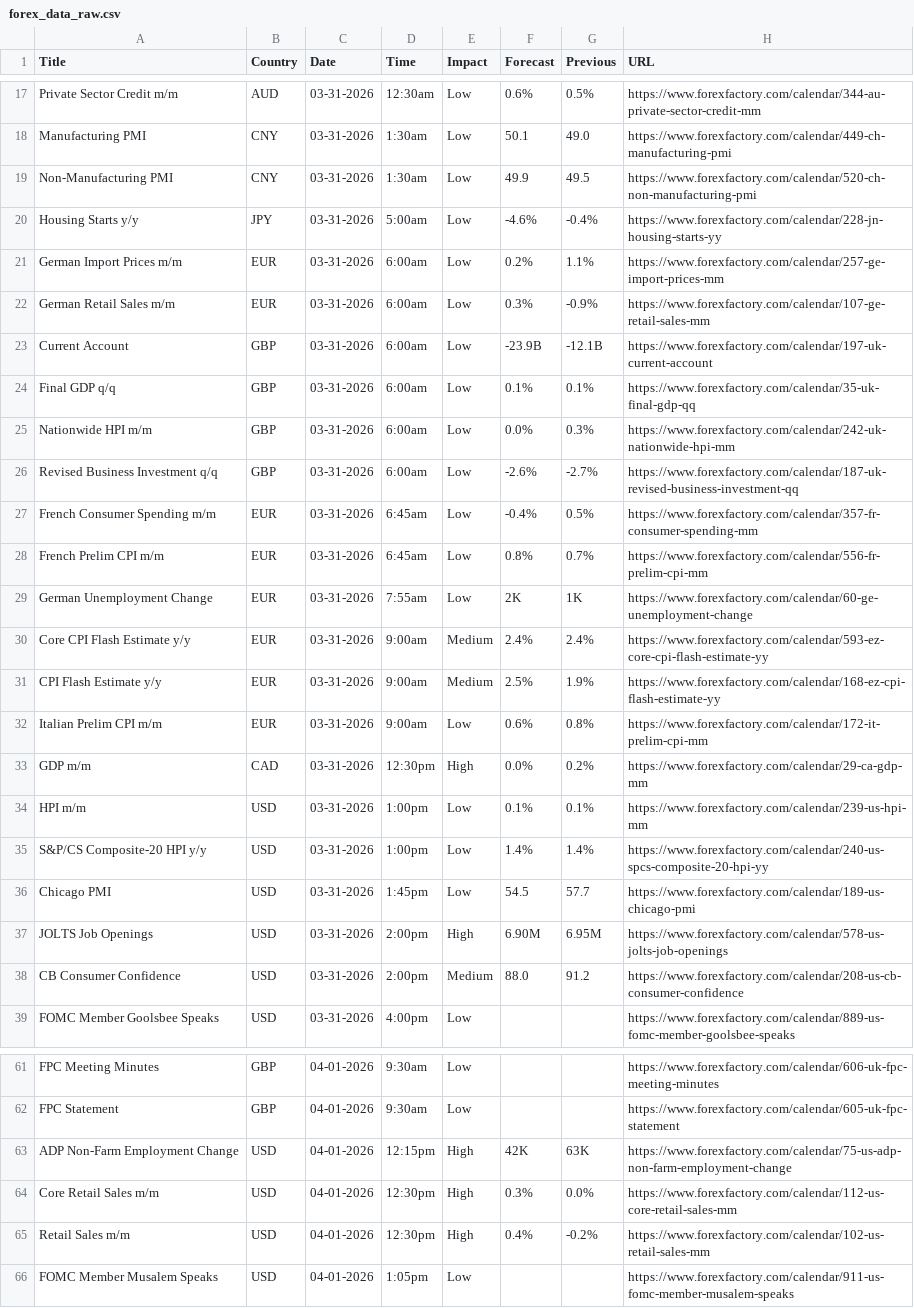
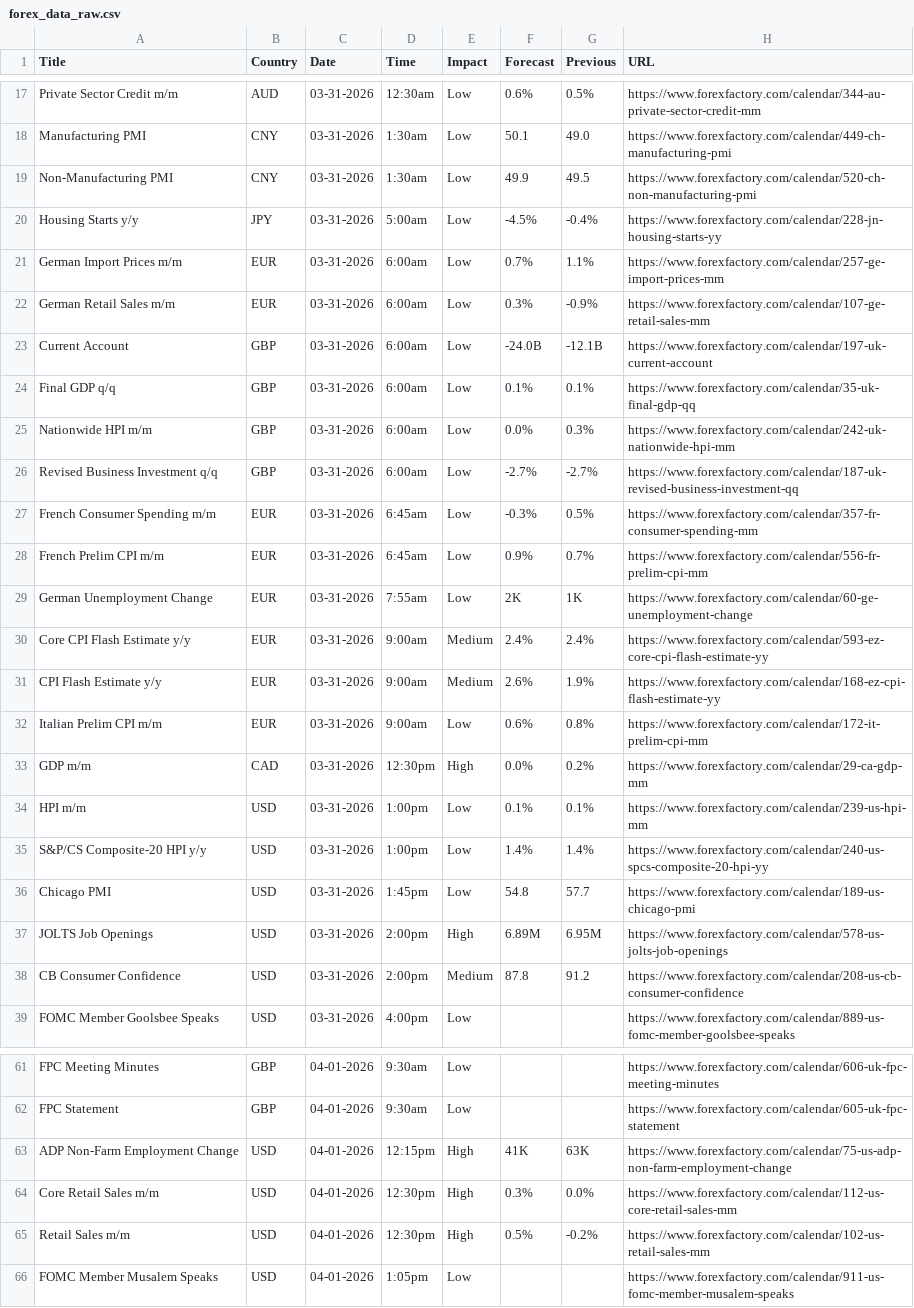
Before and after one commit to CryptoGamerDev/forex-calendar-data, a CSV file: forex_data_raw.csv, drawn as a sheet; only a part is shown, gaps mark what is left out; the diff covers the shown part only.

```diff
--- a/forex_data_raw.csv
+++ b/forex_data_raw.csv
@@ -19,14 +19,14 @@ Manufacturing PMI,CNY,03-31-2026,1:30am,Low,50.1,49.0,https://www.forexfactory.c
 Non-Manufacturing PMI,CNY,03-31-2026,1:30am,Low,49.9,49.5,https://www.forexfactory.com/calendar/520-ch-non-manufacturing-pmi
-Housing Starts y/y,JPY,03-31-2026,5:00am,Low,-4.6%,-0.4%,https://www.forexfactory.com/calendar/228-jn-housing-starts-yy
-German Import Prices m/m,EUR,03-31-2026,6:00am,Low,0.2%,1.1%,https://www.forexfactory.com/calendar/257-ge-import-prices-mm
+Housing Starts y/y,JPY,03-31-2026,5:00am,Low,-4.5%,-0.4%,https://www.forexfactory.com/calendar/228-jn-housing-starts-yy
+German Import Prices m/m,EUR,03-31-2026,6:00am,Low,0.7%,1.1%,https://www.forexfactory.com/calendar/257-ge-import-prices-mm
 German Retail Sales m/m,EUR,03-31-2026,6:00am,Low,0.3%,-0.9%,https://www.forexfactory.com/calendar/107-ge-retail-sales-mm
-Current Account,GBP,03-31-2026,6:00am,Low,-23.9B,-12.1B,https://www.forexfactory.com/calendar/197-uk-current-account
+Current Account,GBP,03-31-2026,6:00am,Low,-24.0B,-12.1B,https://www.forexfactory.com/calendar/197-uk-current-account
 Final GDP q/q,GBP,03-31-2026,6:00am,Low,0.1%,0.1%,https://www.forexfactory.com/calendar/35-uk-final-gdp-qq
 Nationwide HPI m/m,GBP,03-31-2026,6:00am,Low,0.0%,0.3%,https://www.forexfactory.com/calendar/242-uk-nationwide-hpi-mm
-Revised Business Investment q/q,GBP,03-31-2026,6:00am,Low,-2.6%,-2.7%,https://www.forexfactory.com/calendar/187-uk-revised-business-investment-qq
-French Consumer Spending m/m,EUR,03-31-2026,6:45am,Low,-0.4%,0.5%,https://www.forexfactory.com/calendar/357-fr-consumer-spending-mm
-French Prelim CPI m/m,EUR,03-31-2026,6:45am,Low,0.8%,0.7%,https://www.forexfactory.com/calendar/556-fr-prelim-cpi-mm
+Revised Business Investment q/q,GBP,03-31-2026,6:00am,Low,-2.7%,-2.7%,https://www.forexfactory.com/calendar/187-uk-revised-business-investment-qq
+French Consumer Spending m/m,EUR,03-31-2026,6:45am,Low,-0.3%,0.5%,https://www.forexfactory.com/calendar/357-fr-consumer-spending-mm
+French Prelim CPI m/m,EUR,03-31-2026,6:45am,Low,0.9%,0.7%,https://www.forexfactory.com/calendar/556-fr-prelim-cpi-mm
 German Unemployment Change,EUR,03-31-2026,7:55am,Low,2K,1K,https://www.forexfactory.com/calendar/60-ge-unemployment-change
 Core CPI Flash Estimate y/y,EUR,03-31-2026,9:00am,Medium,2.4%,2.4%,https://www.forexfactory.com/calendar/593-ez-core-cpi-flash-estimate-yy
-CPI Flash Estimate y/y,EUR,03-31-2026,9:00am,Medium,2.5%,1.9%,https://www.forexfactory.com/calendar/168-ez-cpi-flash-estimate-yy
+CPI Flash Estimate y/y,EUR,03-31-2026,9:00am,Medium,2.6%,1.9%,https://www.forexfactory.com/calendar/168-ez-cpi-flash-estimate-yy
 Italian Prelim CPI m/m,EUR,03-31-2026,9:00am,Low,0.6%,0.8%,https://www.forexfactory.com/calendar/172-it-prelim-cpi-mm
@@ -35,5 +35,5 @@ HPI m/m,USD,03-31-2026,1:00pm,Low,0.1%,0.1%,https://www.forexfactory.com/calenda
 S&P/CS Composite-20 HPI y/y,USD,03-31-2026,1:00pm,Low,1.4%,1.4%,https://www.forexfactory.com/calendar/240-us-spcs-composite-20-hpi-yy
-Chicago PMI,USD,03-31-2026,1:45pm,Low,54.5,57.7,https://www.forexfactory.com/calendar/189-us-chicago-pmi
-JOLTS Job Openings,USD,03-31-2026,2:00pm,High,6.90M,6.95M,https://www.forexfactory.com/calendar/578-us-jolts-job-openings
-CB Consumer Confidence,USD,03-31-2026,2:00pm,Medium,88.0,91.2,https://www.forexfactory.com/calendar/208-us-cb-consumer-confidence
+Chicago PMI,USD,03-31-2026,1:45pm,Low,54.8,57.7,https://www.forexfactory.com/calendar/189-us-chicago-pmi
+JOLTS Job Openings,USD,03-31-2026,2:00pm,High,6.89M,6.95M,https://www.forexfactory.com/calendar/578-us-jolts-job-openings
+CB Consumer Confidence,USD,03-31-2026,2:00pm,Medium,87.8,91.2,https://www.forexfactory.com/calendar/208-us-cb-consumer-confidence
 FOMC Member Goolsbee Speaks,USD,03-31-2026,4:00pm,Low,,,https://www.forexfactory.com/calendar/889-us-fomc-member-goolsbee-speaks
@@ -62,5 +62,5 @@ FPC Meeting Minutes,GBP,04-01-2026,9:30am,Low,,,https://www.forexfactory.com/cal
 FPC Statement,GBP,04-01-2026,9:30am,Low,,,https://www.forexfactory.com/calendar/605-uk-fpc-statement
-ADP Non-Farm Employment Change,USD,04-01-2026,12:15pm,High,42K,63K,https://www.forexfactory.com/calendar/75-us-adp-non-farm-employment-change
+ADP Non-Farm Employment Change,USD,04-01-2026,12:15pm,High,41K,63K,https://www.forexfactory.com/calendar/75-us-adp-non-farm-employment-change
 Core Retail Sales m/m,USD,04-01-2026,12:30pm,High,0.3%,0.0%,https://www.forexfactory.com/calendar/112-us-core-retail-sales-mm
-Retail Sales m/m,USD,04-01-2026,12:30pm,High,0.4%,-0.2%,https://www.forexfactory.com/calendar/102-us-retail-sales-mm
+Retail Sales m/m,USD,04-01-2026,12:30pm,High,0.5%,-0.2%,https://www.forexfactory.com/calendar/102-us-retail-sales-mm
 FOMC Member Musalem Speaks,USD,04-01-2026,1:05pm,Low,,,https://www.forexfactory.com/calendar/911-us-fomc-member-musalem-speaks
```
Also changed, not shown: 14 edited cells elsewhere in this file, forex_data_simple.csv.
